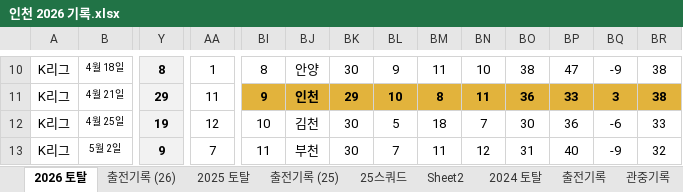
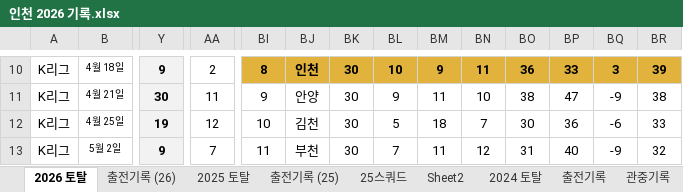
Before and after one commit to lhw1046-cell/incheon-2026, an Excel workbook: 인천 2026 기록.xlsx, sheet 2026 토탈, drawn as a sheet; only a part is shown, gaps mark what is left out; values as stored, in another font and other column widths than the file's, no borders; the diff covers the shown part only; the diff names each change by its address in the sheet, - before the commit and + after, or states it on an @@ line.

```diff
--- a/인천 2026 기록.xlsx (sheet 2026 토탈)
+++ b/인천 2026 기록.xlsx (sheet 2026 토탈)
-Y10: 8
+Y10: 9
-AA10: 1
+AA10: 2
@@ BI10:BR10 fill: none → #E2B33C, bold: off → on @@
-BJ10: 안양
+BJ10: 인천
-BL10: 9
+BL10: 10
-BM10: 11
+BM10: 9
-BN10: 10
+BN10: 11
-BO10: 38
+BO10: 36
-BP10: 47
+BP10: 33
-BQ10: -9
+BQ10: 3
-BR10: 38
+BR10: 39
-Y11: 29
+Y11: 30
@@ BI11:BR11 fill: #E2B33C → none, bold: on → off @@
-BJ11: 인천
+BJ11: 안양
-BK11: 29
+BK11: 30
-BL11: 10
+BL11: 9
-BM11: 8
+BM11: 11
-BN11: 11
+BN11: 10
-BO11: 36
+BO11: 38
-BP11: 33
+BP11: 47
-BQ11: 3
+BQ11: -9
```
Also changed, not shown: 59 edited cells elsewhere in this sheet, sheet 출전기록 (26), 6 other files.
